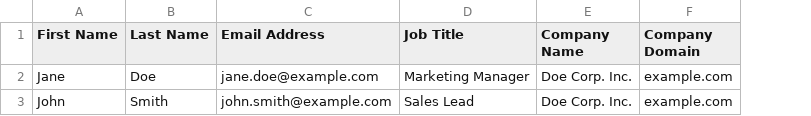
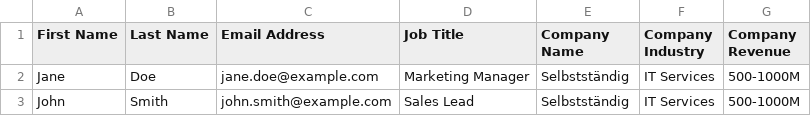
Before and after one commit to surfe/api-examples, a CSV file: enriched_contacts.csv, drawn as a sheet; removed rows and columns are numbered as before the commit, all else as after; the diff names each change by its address in the sheet, - before the commit and + after, or states it on an @@ line.

```diff
--- a/enriched_contacts.csv
+++ b/enriched_contacts.csv
-column F (Company Domain), rows 2-3: example.com | example.com
+column F (Company Industry), rows 2-3: IT Services | IT Services
+column G (Company Revenue), rows 2-3: 500-1000M | 500-1000M
-E2:E3 (Company Name): Doe Corp. Inc.
+E2:E3 (Company Name): Selbstständig
```
Also changed, not shown: 2 other files.
